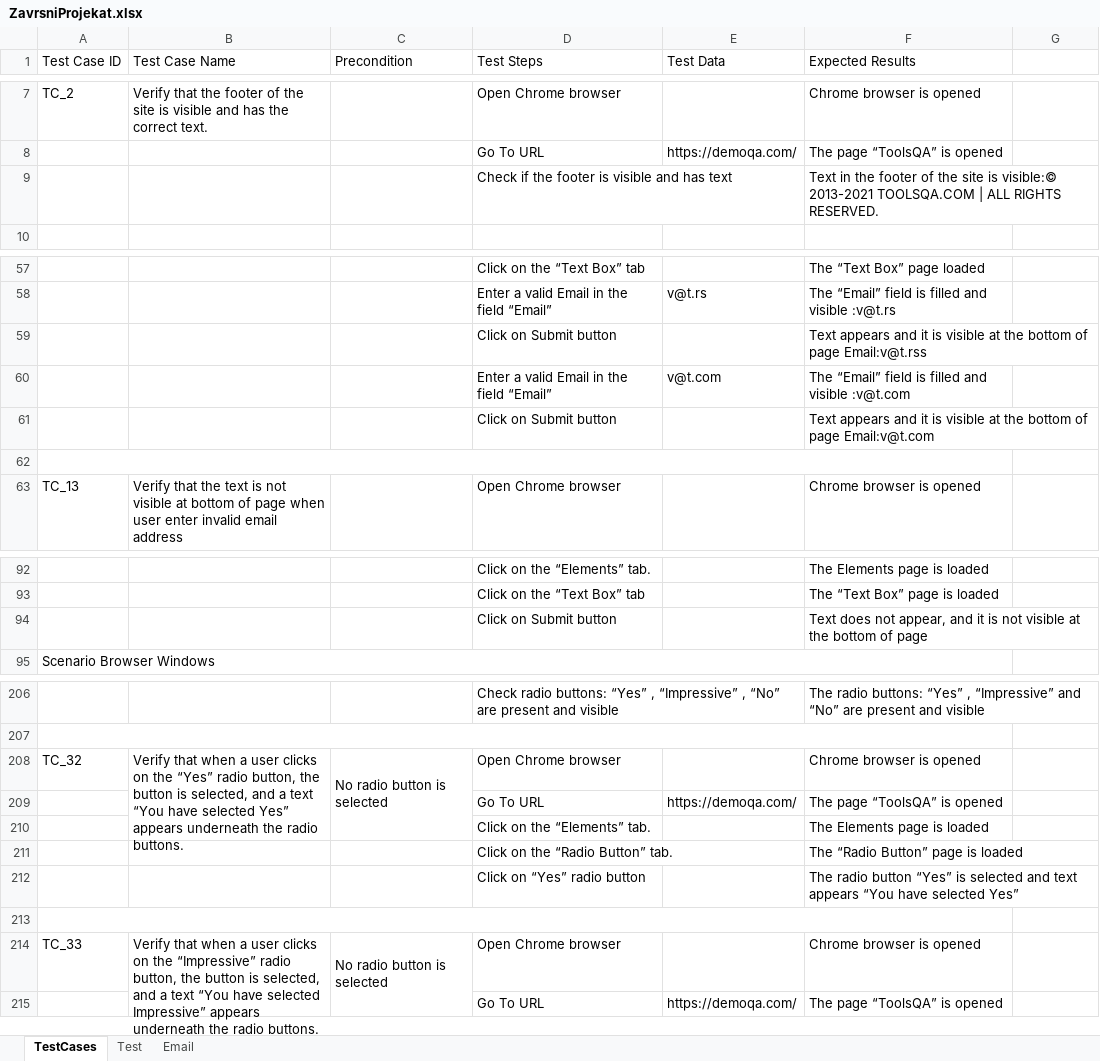
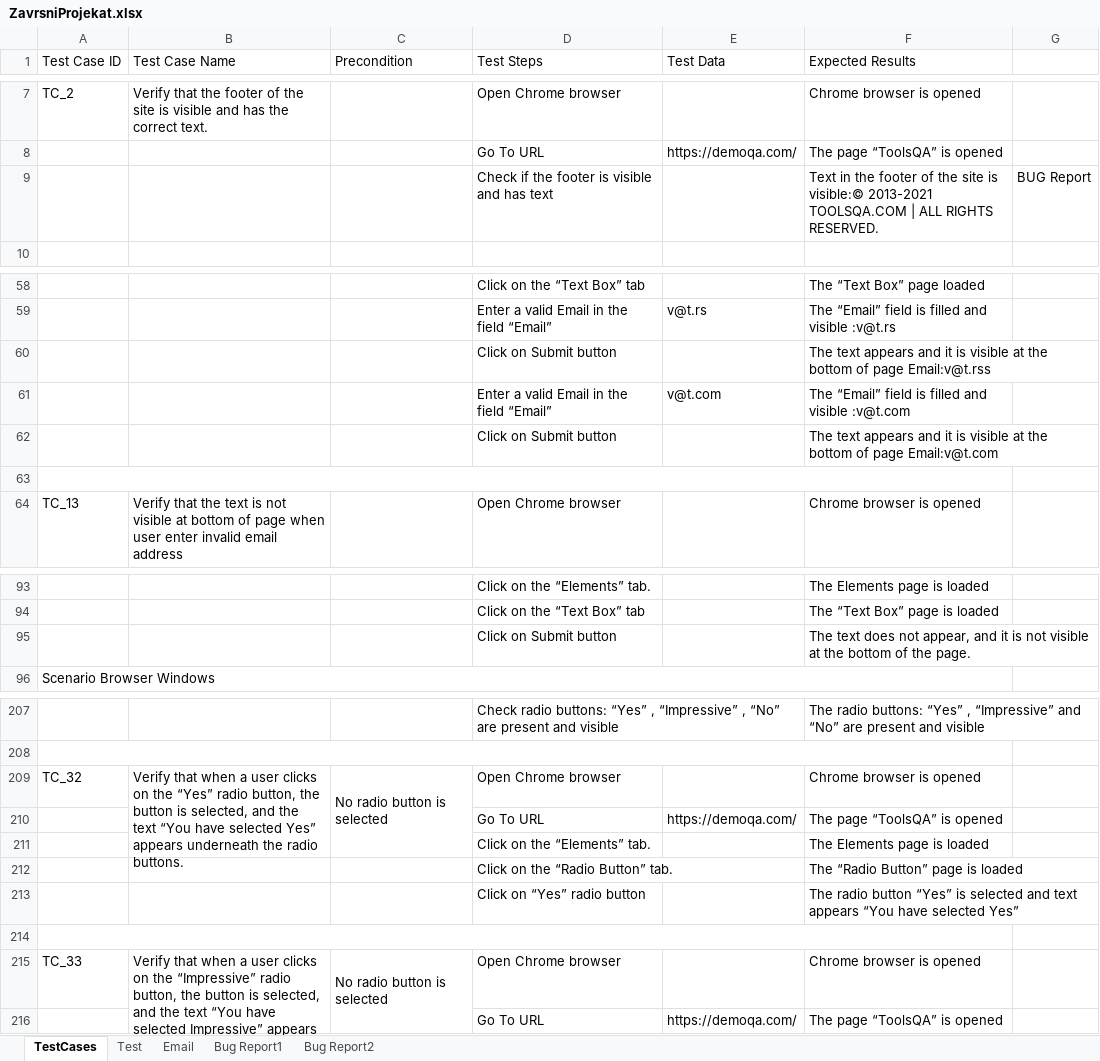
Before and after one commit to Vladimir-Djordjevic/final-bootcamp-project-demoqa.com, an Excel workbook: TestCases/ZavrsniProjekat.xlsx, sheet TestCases, drawn as a sheet; only a part is shown, gaps mark what is left out; values as stored, in another font and other column widths than the file's, no cell formats; addresses are those after the commit; the diff covers the shown part only; the diff names each change by its address in the sheet, - before the commit and + after, or states it on an @@ line.

Commit message:
Added bug reports and descriptions for tests

```diff
--- a/TestCases/ZavrsniProjekat.xlsx (sheet TestCases)
+++ b/TestCases/ZavrsniProjekat.xlsx (sheet TestCases)
+sheet tab: Bug Report1
+sheet tab: Bug Report2
-G9: (empty)
+G9: BUG Report
-F60 (Expected Results): Text appears and…
+F60 (Expected Results): The text appears and…
-F62 (Expected Results): Text appears and…
+F62 (Expected Results): The text appears and…
-F95 (Expected Results): Text does not appear, and it is not visible at the bottom of page
+F95 (Expected Results): The text does not appear, and it is not visible at the bottom of the page.
-B209 (Test Case Name): …selected, and a text “You…
+B209 (Test Case Name): …selected, and the text “You…
-B215 (Test Case Name): …selected, and a text “You…
+B215 (Test Case Name): …selected, and the text “You…
```
Also changed, not shown: 1 added row and 14 edited cells elsewhere in this sheet, cell formats, charts or pictures, 55 other files.
